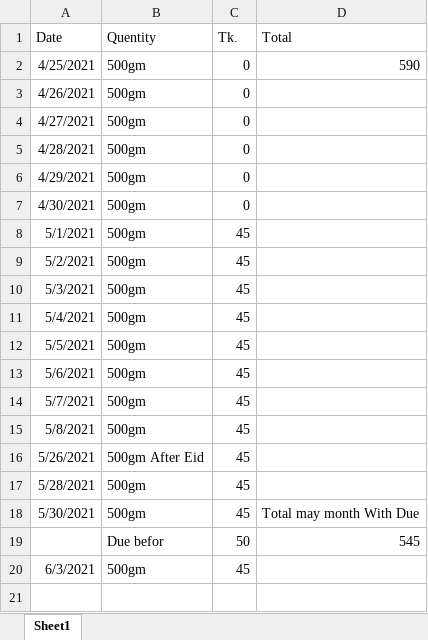
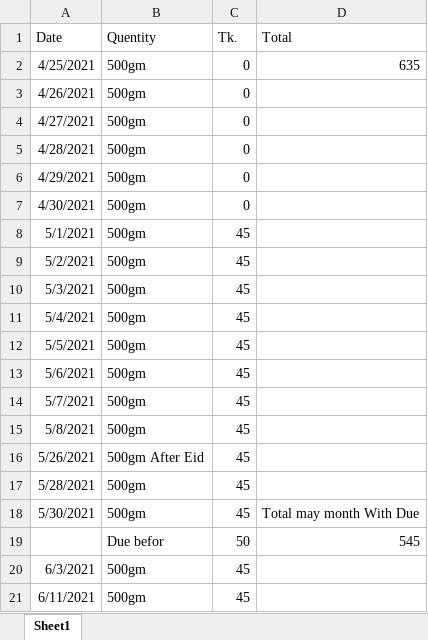
Before and after one commit to jahin44/Home-Accounts, an Excel workbook: Milk account.xlsx, sheet Sheet1, drawn as a sheet; values as stored, in another font and other column widths than the file's, no borders; the diff names each change by its address in the sheet, - before the commit and + after, or states it on an @@ line.

Commit message:
6/11/2021

```diff
--- a/Milk account.xlsx (sheet Sheet1)
+++ b/Milk account.xlsx (sheet Sheet1)
-D2 (Total): 590
+D2 (Total): 635
+row 21: 6/11/2021 | 500gm | 45
```
